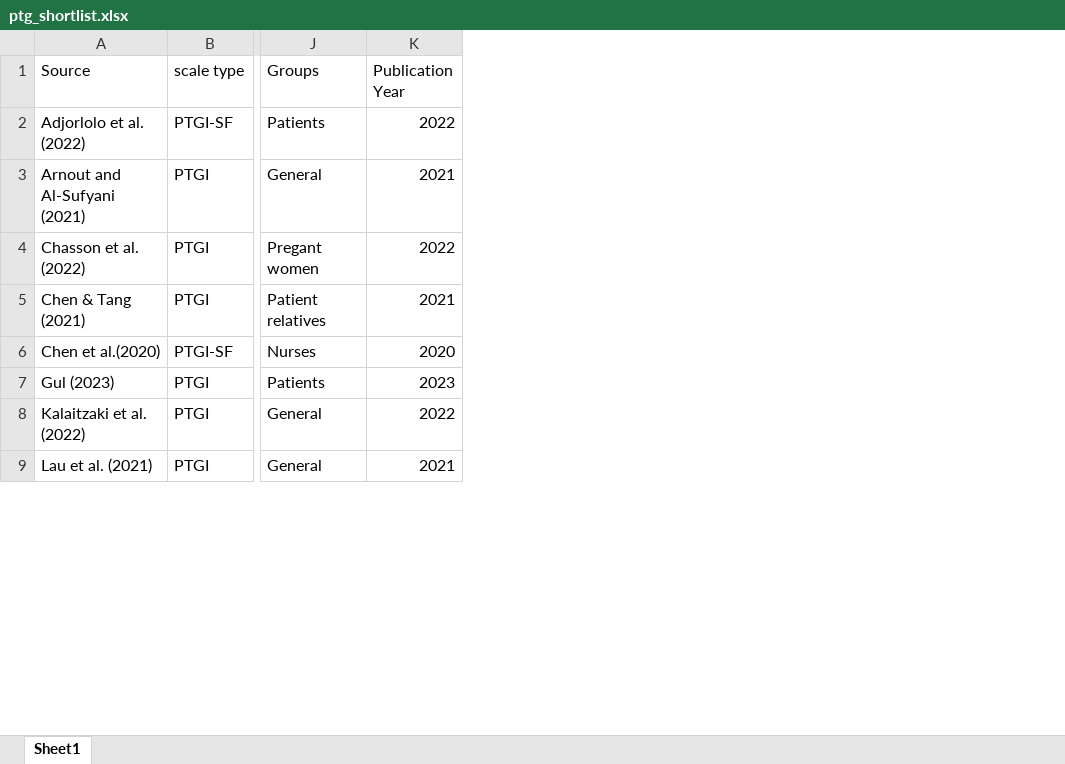
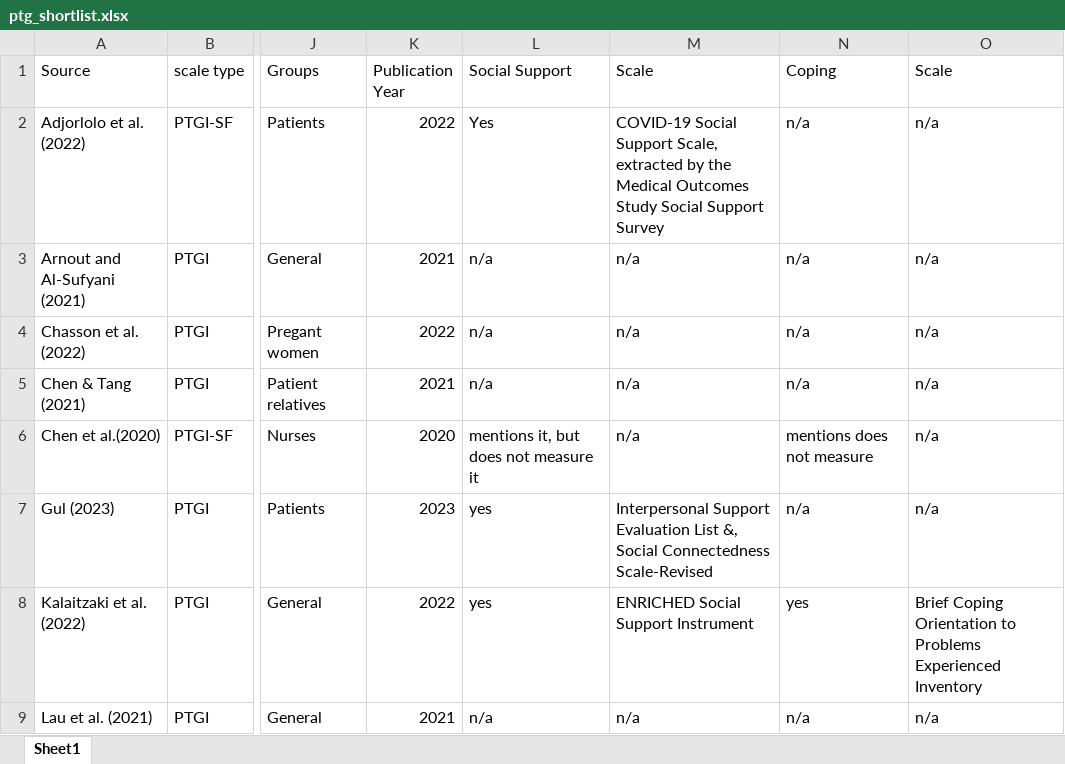
Before and after one commit to qizhouduan-nd/ptg-covid, an Excel workbook: ptg_shortlist.xlsx, sheet Sheet1, drawn as a sheet; only a part is shown, gaps mark what is left out; values as stored, in another font and other column widths than the file's, no borders; the diff names each change by its address in the sheet, - before the commit and + after, or states it on an @@ line.

```diff
--- a/ptg_shortlist.xlsx (sheet Sheet1)
+++ b/ptg_shortlist.xlsx (sheet Sheet1)
+column L (Social Support), rows 2-9: Yes | n/a | n/a | n/a | mentions it, but does not measure it | yes | yes | n/a
+column M (Scale), rows 2-9: COVID-19 Social Support Scale, extracted by the Medical Outcomes Study Social Support Survey | n/a | n/a | n/a | n/a | Interpersonal Support Evaluation List &, Social Connectedness Scale-Revised | ENRICHED Social Support Instrument | n/a
+column N (Coping), rows 2-9: n/a | n/a | n/a | n/a | mentions does not measure | n/a | yes | n/a
+column O (Scale), rows 2-9: n/a | n/a | n/a | n/a | n/a | n/a | Brief Coping Orientation to Problems Experienced Inventory | n/a
```
Also changed, not shown: 3 other files.
